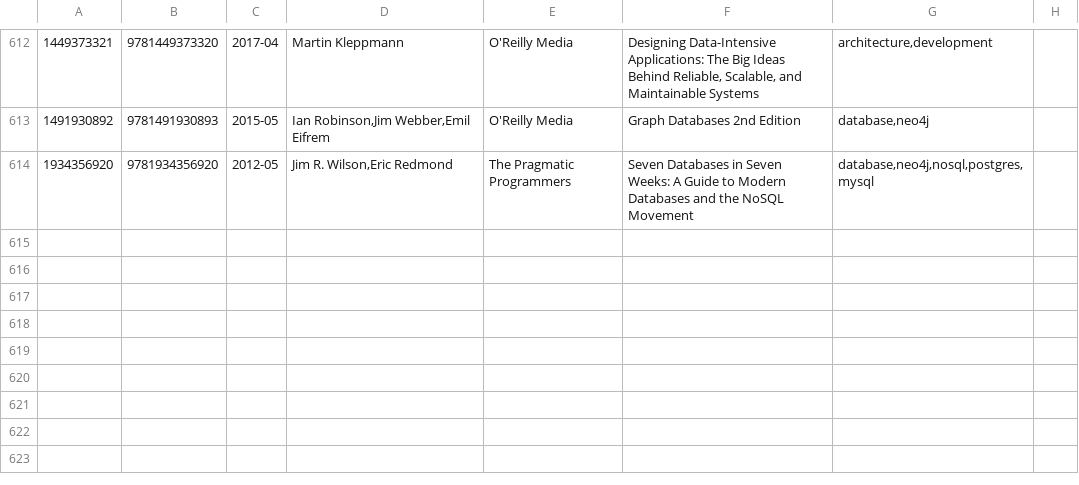
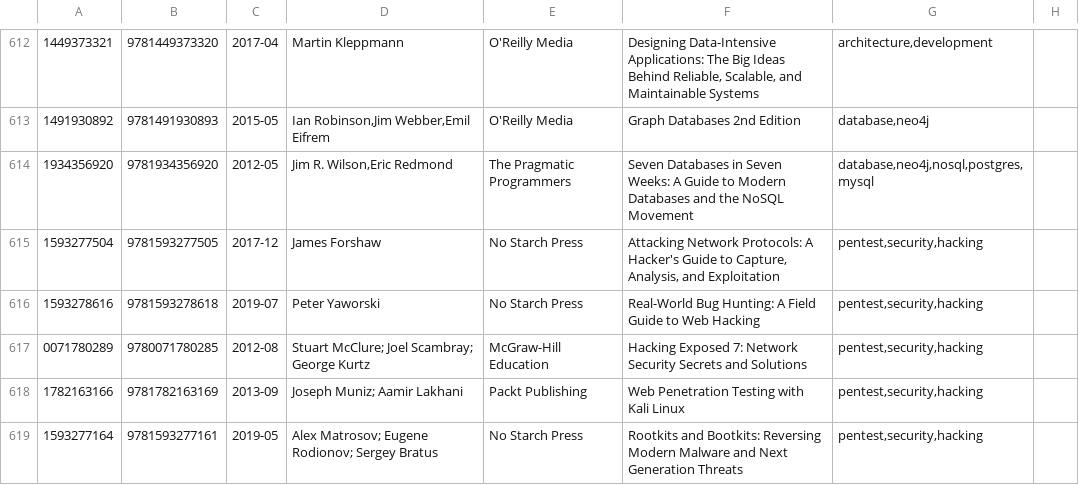
Before and after one commit to gustavohenrique/books, a CSV file: books.csv, drawn as a sheet; only a part is shown, gaps mark what is left out; the diff names each change by its address in the sheet, - before the commit and + after, or states it on an @@ line.

Commit message:
Add pentest books

```diff
--- a/books.csv
+++ b/books.csv
+row 615: 1593277504 | 9781593277505 | 2017-12 | James Forshaw | No Starch Press | Attacking Network Protocols: A Hacker's Guide to Capture, Analysis, and Exploitation | pentest,security,hacking
+row 616: 1593278616 | 9781593278618 | 2019-07 | Peter Yaworski | No Starch Press | Real-World Bug Hunting: A Field Guide to Web Hacking | pentest,security,hacking
+row 617: 0071780289 | 9780071780285 | 2012-08 | Stuart McClure; Joel Scambray; George Kurtz | McGraw-Hill Education | Hacking Exposed 7: Network Security Secrets and Solutions | pentest,security,hacking
+row 618: 1782163166 | 9781782163169 | 2013-09 | Joseph Muniz; Aamir Lakhani | Packt Publishing | Web Penetration Testing with Kali Linux | pentest,security,hacking
+row 619: 1593277164 | 9781593277161 | 2019-05 | Alex Matrosov; Eugene Rodionov; Sergey Bratus | No Starch Press | Rootkits and Bootkits: Reversing Modern Malware and Next Generation Threats | pentest,security,hacking
```
Also changed, not shown: 6 other files.
